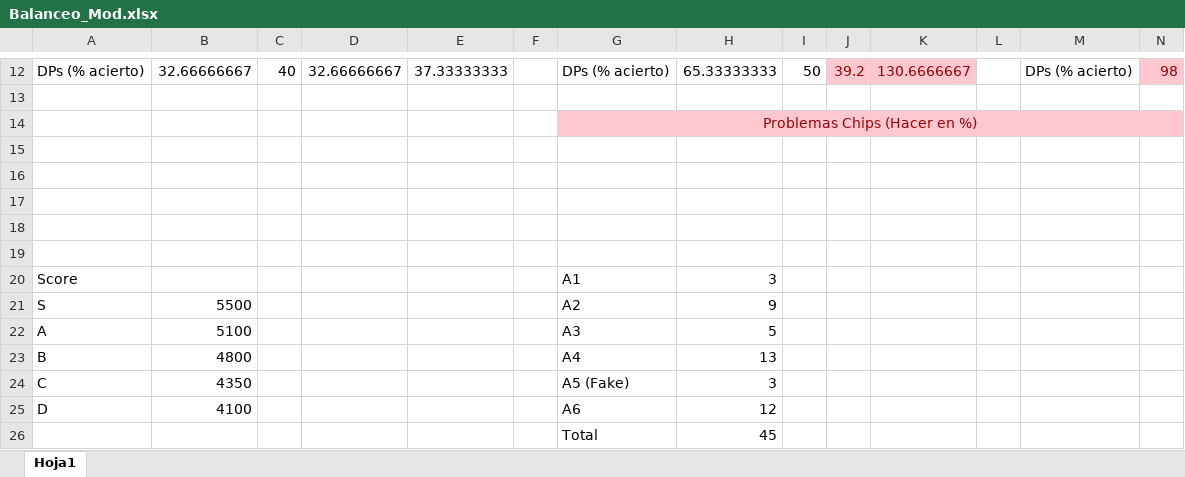
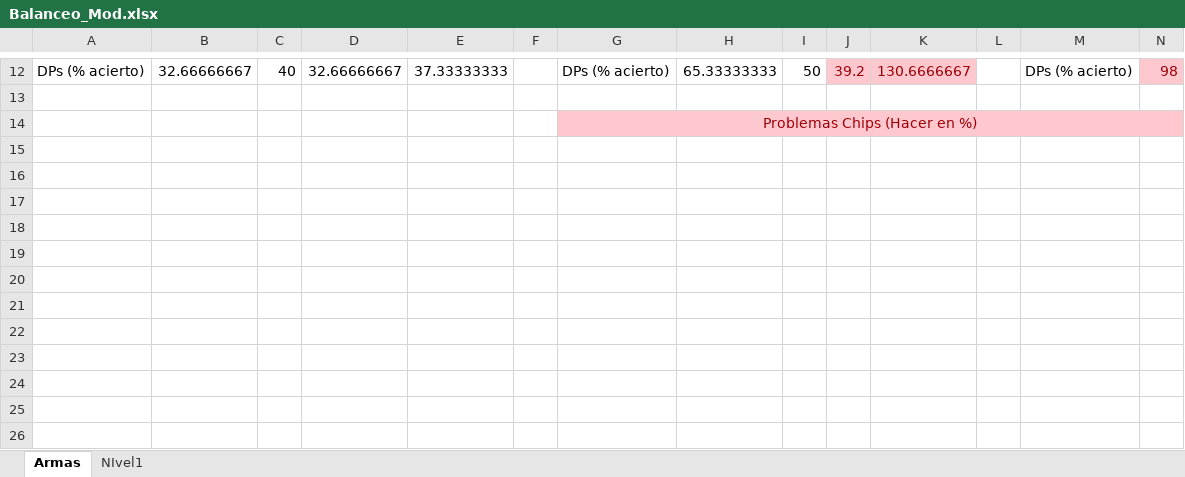
Before and after one commit to DPIN-18-19/Color-Spectrum-Documentation, an Excel workbook: Balanceo_Mod.xlsx, sheet Armas, drawn as a sheet; only a part is shown, gaps mark what is left out; values as stored, in another font and other column widths than the file's, no borders; charts and pictures and table styles not drawn; rows hold the shown columns only; the diff names each change by its address in the sheet, - before the commit and + after, or states it on an @@ line.

```diff
--- a/Balanceo_Mod.xlsx (sheet Armas)
+++ b/Balanceo_Mod.xlsx (sheet Armas)
-sheet tab: Hoja1
+sheet tab: Armas
+sheet tab: NIvel1
-row 15: (empty)
-row 16: (empty)
-row 17: (empty)
-row 18: (empty)
-row 19: (empty)
-row 20: Score |  |  |  |  |  | A1 | 3
-row 21: S | 5500 |  |  |  |  | A2 | 9
-row 22: A | 5100 |  |  |  |  | A3 | 5
-row 23: B | 4800 |  |  |  |  | A4 | 13
-row 24: C | 4350 |  |  |  |  | A5 (Fake) | 3
-row 25: D | 4100 |  |  |  |  | A6 | 12
-row 26:  |  |  |  |  |  | Total | 45
```
Also changed, not shown: charts or pictures.
